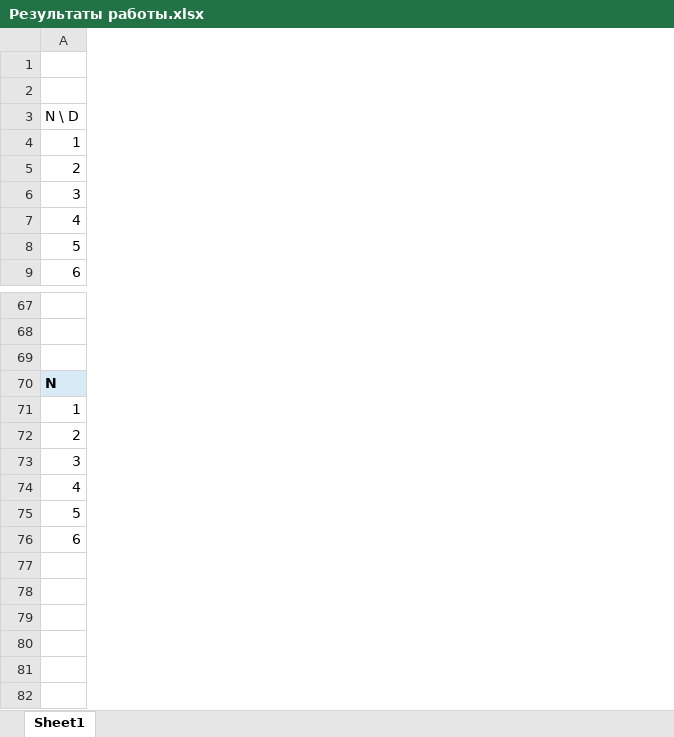
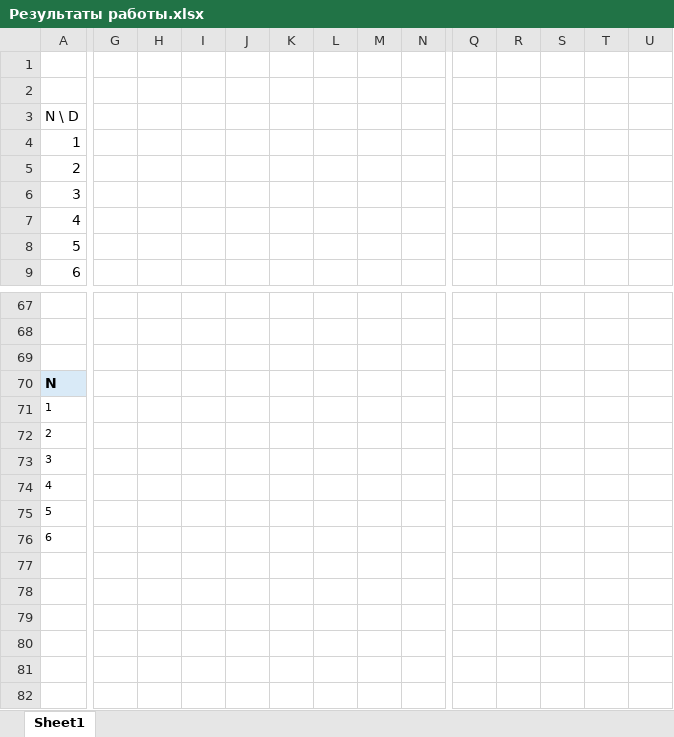
Before and after one commit to VitasVital/Bachelor_course, an Excel workbook: Aspirant1Sem/НИР/Результаты работы/Результаты работы.xlsx, sheet Sheet1, drawn as a sheet; only a part is shown, gaps mark what is left out; values as stored, in another font and other column widths than the file's, no borders; charts and pictures not drawn; removed rows and columns are numbered as before the commit, all else as after; rows hold the shown columns only; the diff covers the shown part only; the diff names each change by its address in the sheet, - before the commit and + after, or states it on an @@ line.

```diff
--- a/Aspirant1Sem/НИР/Результаты работы/Результаты работы.xlsx (sheet Sheet1)
+++ b/Aspirant1Sem/НИР/Результаты работы/Результаты работы.xlsx (sheet Sheet1)
+column G, empty
+column H, empty
+column I, empty
+column J, empty
+column K, empty
+column L, empty
+column M, empty
+column N, empty
+column Q, empty
+column R, empty
+column S, empty
+column T, empty
+column U, empty
-row 71: 1
-row 72: 2
-row 73: 3
-row 74: 4
-row 75: 5
-row 76: 6
+row 71: 1
+row 72: 2
+row 73: 3
+row 74: 4
+row 75: 5
+row 76: 6
```
Also changed, not shown: 102 added rows, 6 removed rows, 4 added columns, 16 edited cells and cell formats elsewhere in this sheet, charts or pictures, 11 other files.
